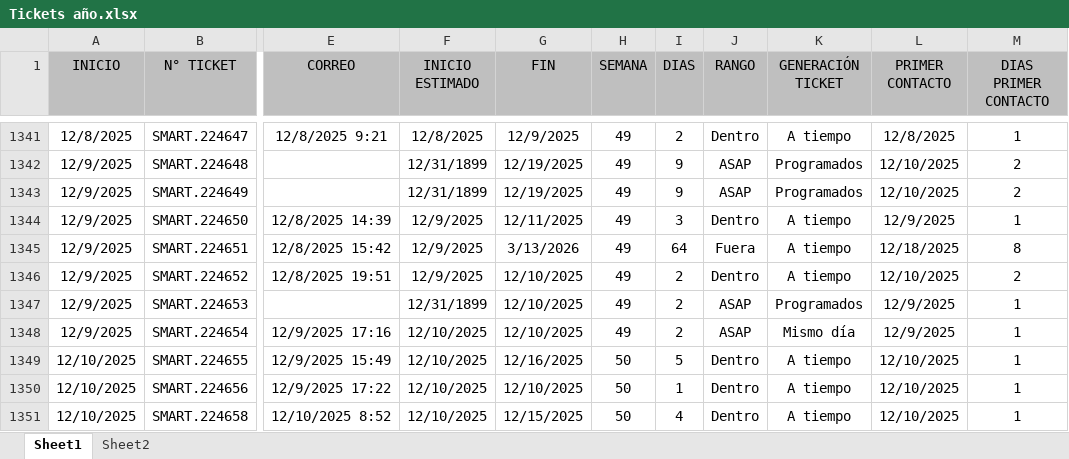
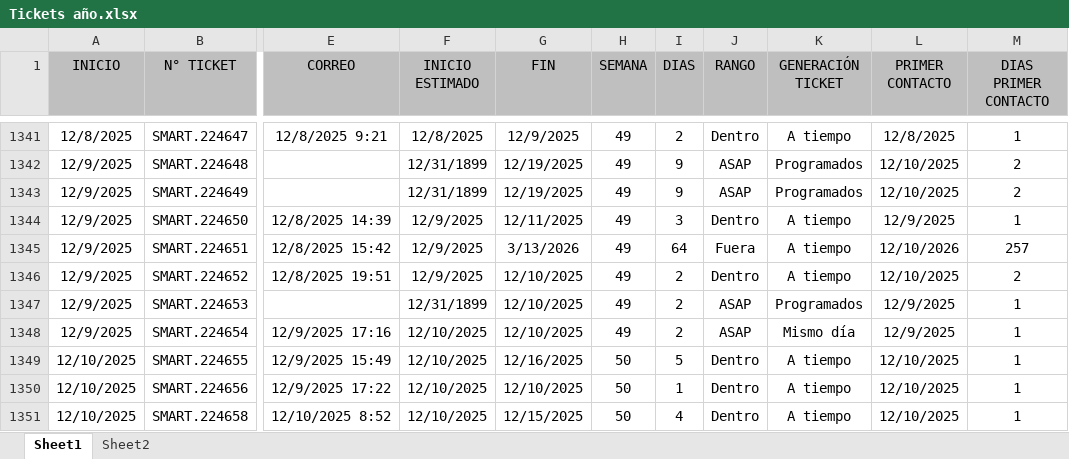
Before and after one commit to Dannap7337/Reporte-mensual, an Excel workbook: Tickets año.xlsx, sheet Sheet1, drawn as a sheet; only a part is shown, gaps mark what is left out; values as stored, in another font and other column widths than the file's, no borders; conditional formats and table styles not drawn; the diff names each change by its address in the sheet, - before the commit and + after, or states it on an @@ line.

Commit message:
Add files via upload

```diff
--- a/Tickets año.xlsx (sheet Sheet1)
+++ b/Tickets año.xlsx (sheet Sheet1)
-L1345 (PRIMER CONTACTO): 12/18/2025
+L1345 (PRIMER CONTACTO): 12/10/2026
-M1345 (DIAS PRIMER CONTACTO): 8
+M1345 (DIAS PRIMER CONTACTO): 257
```
